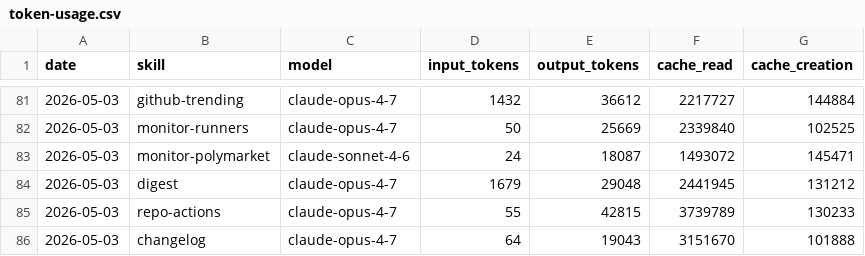
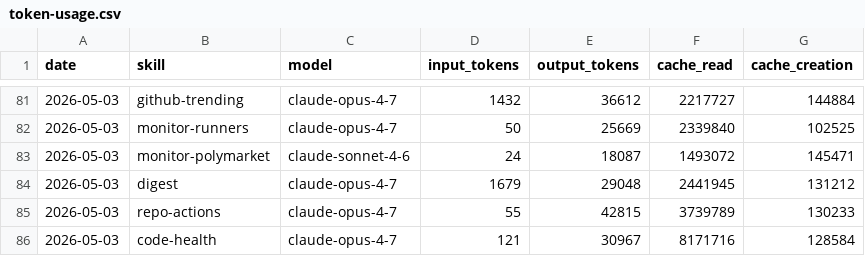
Before and after one commit to aeonfun/aeon, a CSV file: memory/token-usage.csv, drawn as a sheet; only a part is shown, gaps mark what is left out.

Commit message:
chore(code-health): auto-commit 2026-05-03

```diff
--- a/memory/token-usage.csv
+++ b/memory/token-usage.csv
@@ -85,2 +85,2 @@ date,skill,model,input_tokens,output_tokens,cache_read,cache_creation
 2026-05-03,repo-actions,claude-opus-4-7,55,42815,3739789,130233
-2026-05-03,changelog,claude-opus-4-7,64,19043,3151670,101888
+2026-05-03,code-health,claude-opus-4-7,121,30967,8171716,128584
```
Also changed, not shown: 4 other files.
